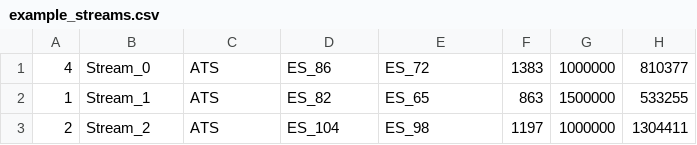
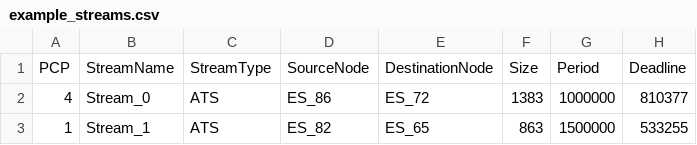
Before and after one commit to ViTeXFTW/ATS-Project, a CSV file: src/data/example_streams.csv, drawn as a sheet; only a part is shown; the shorter side is filled out with more unchanged rows.

```diff
--- a/src/data/example_streams.csv
+++ b/src/data/example_streams.csv
@@ -1 +1,2 @@
+PCP,StreamName,StreamType,SourceNode,DestinationNode,Size,Period,Deadline
 4,Stream_0,ATS,ES_86,ES_72,1383,1000000,810377
```
Also changed, not shown: src/data/example_topology.csv, 1 other file.
